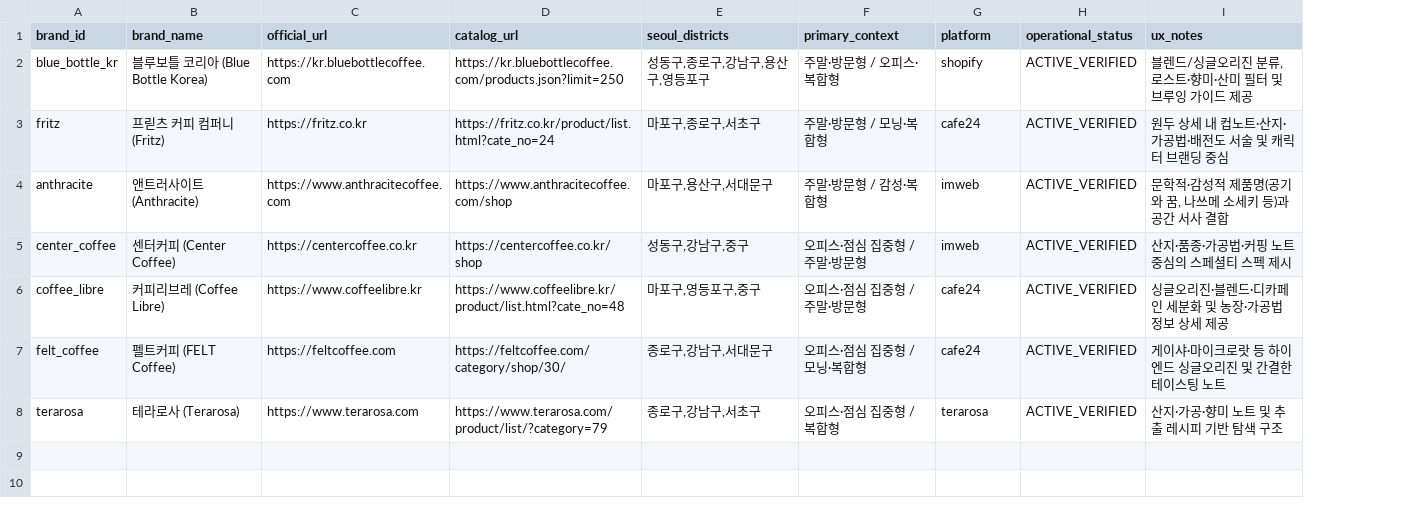
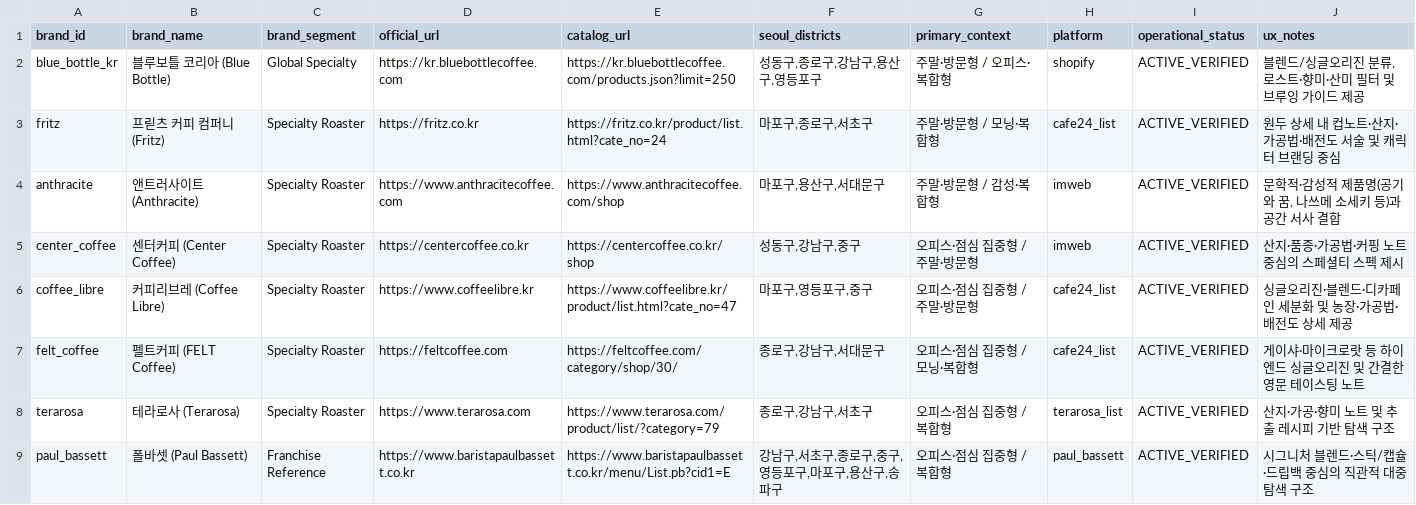
Before and after one commit to CHO-YOUN-SIK/CoffeeGraph, a CSV file: data/raw/brands/official_brand_registry.csv, drawn as a sheet; addresses are those after the commit; the diff names each change by its address in the sheet, - before the commit and + after, or states it on an @@ line.

Commit message:
feat(viz): refine 8-brand SKU/price parsing, add Seoul GeoJSON and interactive Coffee Brand Opportunity Map

```diff
--- a/data/raw/brands/official_brand_registry.csv
+++ b/data/raw/brands/official_brand_registry.csv
+column C (brand_segment), rows 2-8: Global Specialty | Specialty Roaster | Specialty Roaster | Specialty Roaster | Specialty Roaster | Specialty Roaster | Specialty Roaster
-B2 (brand_name): 블루보틀 코리아 (Blue Bottle Korea)
+B2 (brand_name): 블루보틀 코리아 (Blue Bottle)
-H3 (platform): cafe24
+H3 (platform): cafe24_list
-E6 (catalog_url): https://www.coffeelibre.kr/product/list.html?cate_no=48
+E6 (catalog_url): https://www.coffeelibre.kr/product/list.html?cate_no=47
-H6:H7 (platform): cafe24
+H6:H7 (platform): cafe24_list
-J6 (ux_notes): 싱글오리진·블렌드·디카페인 세분화 및 농장·가공법 정보 상세 제공
+J6 (ux_notes): 싱글오리진·블렌드·디카페인 세분화 및 농장·가공법·배전도 상세 제공
-J7 (ux_notes): 게이샤·마이크로랏 등 하이엔드 싱글오리진 및 간결한 테이스팅 노트
+J7 (ux_notes): 게이샤·마이크로랏 등 하이엔드 싱글오리진 및 간결한 영문 테이스팅 노트
-H8 (platform): terarosa
+H8 (platform): terarosa_list
+row 9: paul_bassett | 폴바셋 (Paul Bassett) | Franchise Reference | https://www.baristapaulbassett.co.kr | https://www.baristapaulbassett.co.kr/menu/List.pb?cid1=E | 강남구,서초구,종로구,중구,영등포구,마포구,용산구,송파구 | 오피스·점심 집중형 / 복합형 | paul_bassett | ACTIVE_VERIFIED | 시그니처 블렌드·스틱/캡슐·드립백 중심의 직관적 대중 탐색 구조
```
Also changed, not shown: outputs/tables/brand_positioning_summary.csv, outputs/tables/cross_brand_market_context.csv, 12 other files.
